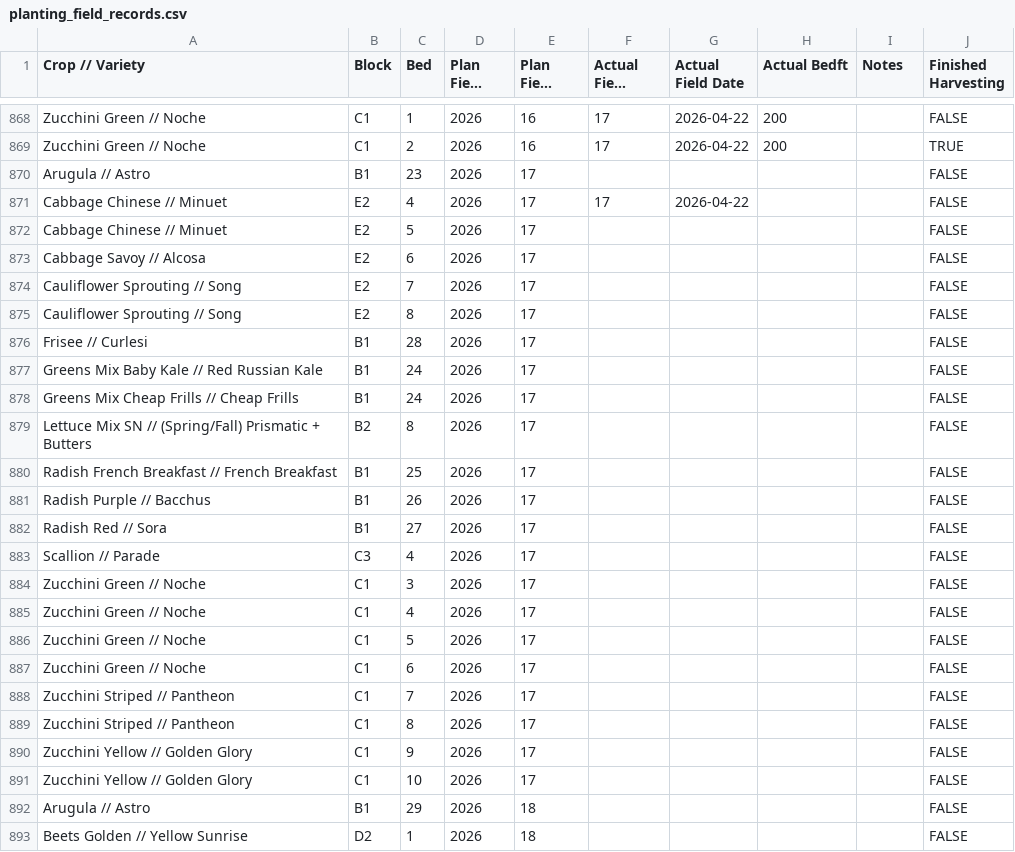
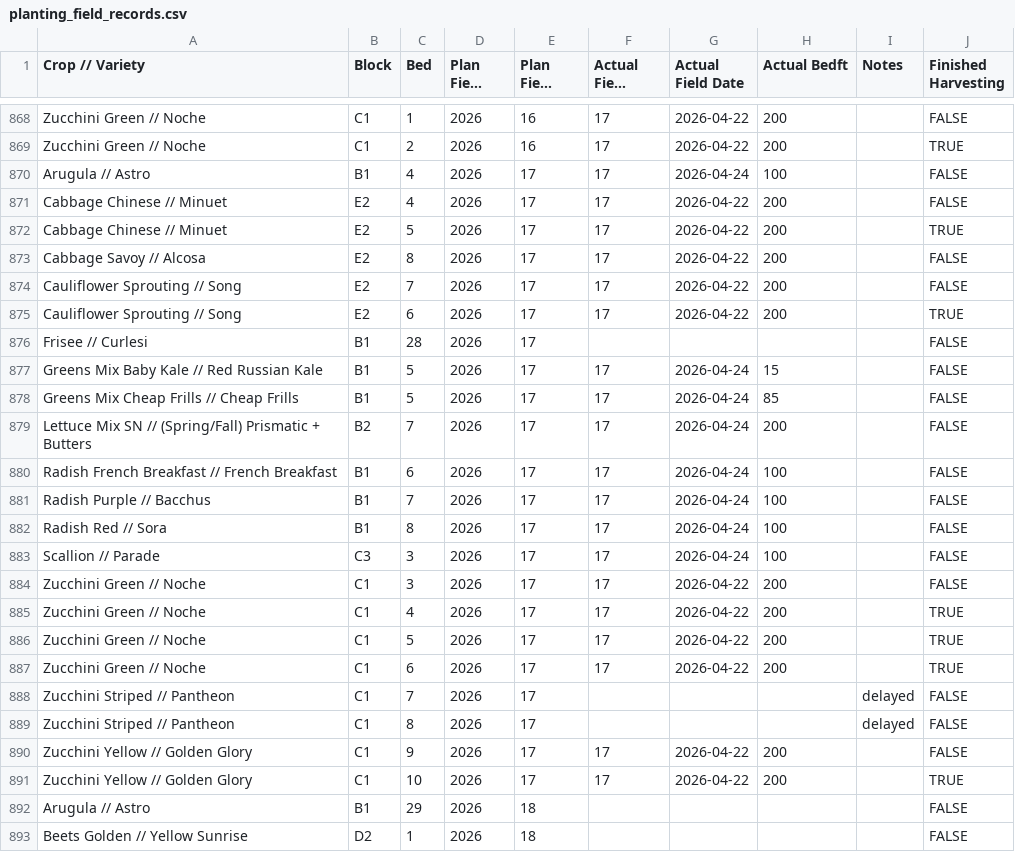
Before and after one commit to MrAllatta/farm, a CSV file: data/live_import_bundle/crop-plan/year_2022/planting_field_records.csv, drawn as a sheet; only a part is shown, gaps mark what is left out; long unchanged cells end in ….

```diff
--- a/data/live_import_bundle/crop-plan/year_2022/planting_field_records.csv
+++ b/data/live_import_bundle/crop-plan/year_2022/planting_field_records.csv
@@ -869,24 +869,24 @@ Zucchini Green // Noche,C1,1,2026,16,17,2026-04-22,200,,FALSE
 Zucchini Green // Noche,C1,2,2026,16,17,2026-04-22,200,,TRUE
-Arugula // Astro,B1,23,2026,17,,,,,FALSE
-Cabbage Chinese // Minuet,E2,4,2026,17,17,2026-04-22,,,FALSE
-Cabbage Chinese // Minuet,E2,5,2026,17,,,,,FALSE
-Cabbage Savoy // Alcosa,E2,6,2026,17,,,,,FALSE
-Cauliflower Sprouting // Song,E2,7,2026,17,,,,,FALSE
-Cauliflower Sprouting // Song,E2,8,2026,17,,,,,FALSE
+Arugula // Astro,B1,4,2026,17,17,2026-04-24,100,,FALSE
+Cabbage Chinese // Minuet,E2,4,2026,17,17,2026-04-22,200,,FALSE
+Cabbage Chinese // Minuet,E2,5,2026,17,17,2026-04-22,200,,TRUE
+Cabbage Savoy // Alcosa,E2,8,2026,17,17,2026-04-22,200,,FALSE
+Cauliflower Sprouting // Song,E2,7,2026,17,17,2026-04-22,200,,FALSE
+Cauliflower Sprouting // Song,E2,6,2026,17,17,2026-04-22,200,,TRUE
 Frisee // Curlesi,B1,28,2026,17,,,,,FALSE
-Greens Mix Baby Kale // Red Russian Kale,B1,24,2026,17,,,,,FALSE
-Greens Mix Cheap Frills // Cheap Frills,B1,24,2026,17,,,,,FALSE
-Lettuce Mix SN // (Spring/Fall) Prismatic + Butters,B2,8,2026,17,,,,,FALSE
-Radish French Breakfast // French Breakfast,B1,25,2026,17,,,,,FALSE
-Radish Purple // Bacchus,B1,26,2026,17,,,,,FALSE
-Radish Red // Sora,B1,27,2026,17,,,,,FALSE
-Scallion // Parade,C3,4,2026,17,,,,,FALSE
-Zucchini Green // Noche,C1,3,2026,17,,,,,FALSE
-Zucchini Green // Noche,C1,4,2026,17,,,,,FALSE
-Zucchini Green // Noche,C1,5,2026,17,,,,,FALSE
-Zucchini Green // Noche,C1,6,2026,17,,,,,FALSE
-Zucchini Striped // Pantheon,C1,7,2026,17,,,,,FALSE
-Zucchini Striped // Pantheon,C1,8,2026,17,,,,,FALSE
-Zucchini Yellow // Golden Glory,C1,9,2026,17,,,,,FALSE
-Zucchini Yellow // Golden Glory,C1,10,2026,17,,,,,FALSE
+Greens Mix Baby Kale // Red Russian Kale,B1,5,2026,17,17,2026-04-24,15,,FALSE
+Greens Mix Cheap Frills // Cheap Frills,B1,5,2026,17,17,2026-04-24,85,,FALSE
+Lettuce Mix SN // (Spring/Fall) Prismatic + Butters,B2,7,2026,17,17,2026-04-24,200,,FALSE
+Radish French Breakfast // French Breakfast,B1,6,2026,17,17,2026-04-24,100,,FALSE
+Radish Purple // Bacchus,B1,7,2026,17,17,2026-04-24,100,,FALSE
+Radish Red // Sora,B1,8,2026,17,17,2026-04-24,100,,FALSE
+Scallion // Parade,C3,3,2026,17,17,2026-04-24,100,,FALSE
+Zucchini Green // Noche,C1,3,2026,17,17,2026-04-22,200,,FALSE
+Zucchini Green // Noche,C1,4,2026,17,17,2026-04-22,200,,TRUE
+Zucchini Green // Noche,C1,5,2026,17,17,2026-04-22,200,,TRUE
+Zucchini Green // Noche,C1,6,2026,17,17,2026-04-22,200,,TRUE
+Zucchini Striped // Pantheon,C1,7,2026,17,,,,delayed,FALSE
+Zucchini Striped // Pantheon,C1,8,2026,17,,,,delayed,FALSE
+Zucchini Yellow // Golden Glory,C1,9,2026,17,17,2026-04-22,200,,FALSE
+Zucchini Yellow // Golden Glory,C1,10,2026,17,17,2026-04-22,200,,TRUE
 Arugula // Astro,B1,29,2026,18,,,,,FALSE
```
Also changed, not shown: data/live_import_bundle/reference/reference/crop_info.csv, 10 other files.
